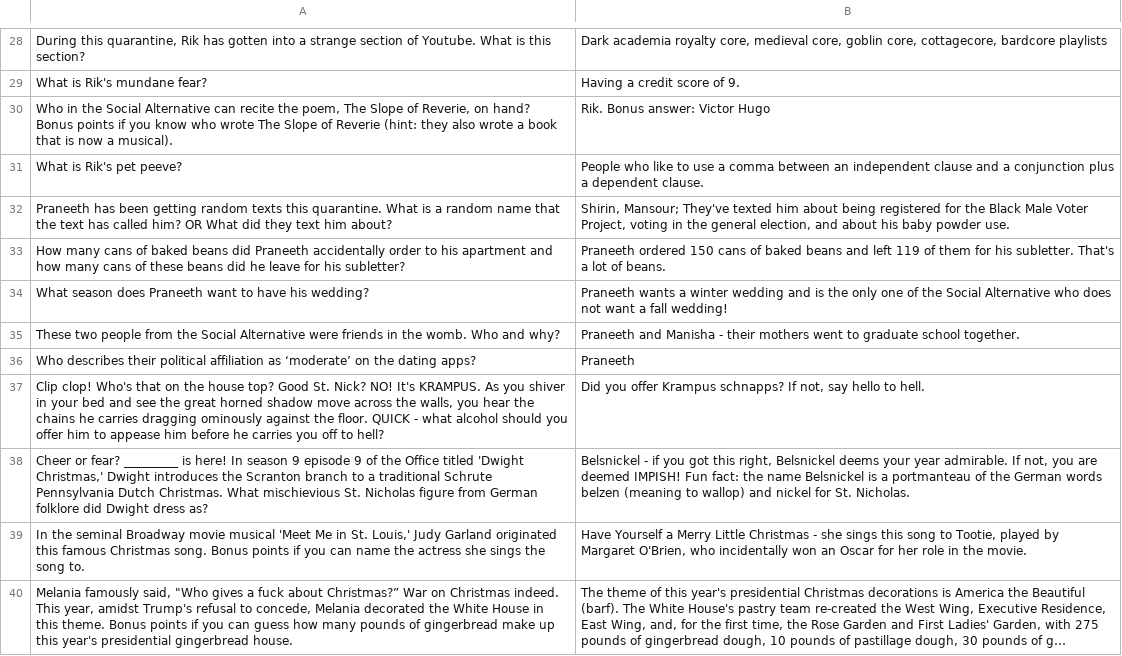
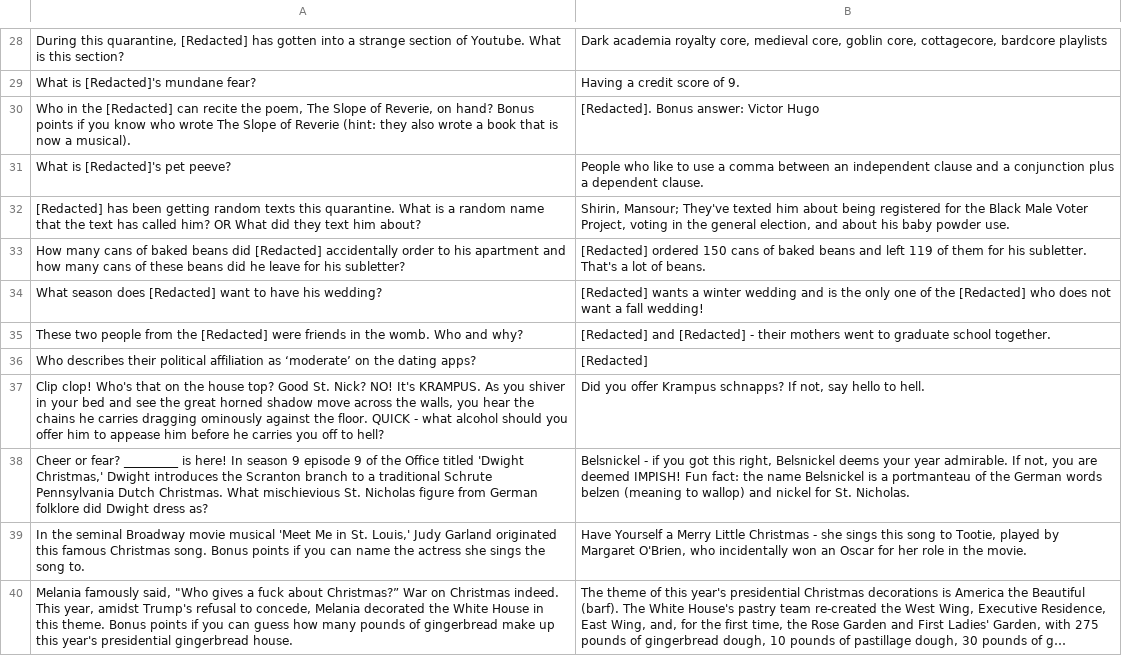
Before and after one commit to rikghosh/christmas-2020, a CSV file: trivia.csv, drawn as a sheet; only a part is shown, gaps mark what is left out; long unchanged cells end in …; the diff covers the shown part only; the diff names each change by its address in the sheet, - before the commit and + after, or states it on an @@ line.

```diff
--- a/trivia.csv
+++ b/trivia.csv
-A28: …this quarantine, Rik has gotten…
+A28: …this quarantine, [Redacted] has gotten…
-A29: What is Rik's mundane fear?
+A29: What is [Redacted]'s mundane fear?
-A30: …in the Social Alternative can recite…
+A30: …in the [Redacted] can recite…
-B30: Rik. Bonus answer: Victor Hugo
+B30: [Redacted]. Bonus answer: Victor Hugo
-A31: What is Rik's pet peeve?
+A31: What is [Redacted]'s pet peeve?
-A32: Praneeth has been…
+A32: [Redacted] has been…
-A33: …beans did Praneeth accidentally order…
+A33: …beans did [Redacted] accidentally order…
-B33: Praneeth ordered 150…
+B33: [Redacted] ordered 150…
-A34: …season does Praneeth want to…
+A34: …season does [Redacted] want to…
-B34: Praneeth wants a winter wedding and is the only one of the Social Alternative who does…
+B34: [Redacted] wants a winter wedding and is the only one of the [Redacted] who does…
-A35: …from the Social Alternative were friends…
+A35: …from the [Redacted] were friends…
-B35: Praneeth and Manisha - their…
+B35: [Redacted] and [Redacted] - their…
-B36: Praneeth
+B36: [Redacted]
```
Also changed, not shown: 4 added rows, 4 removed rows and 24 edited cells elsewhere in this file.
